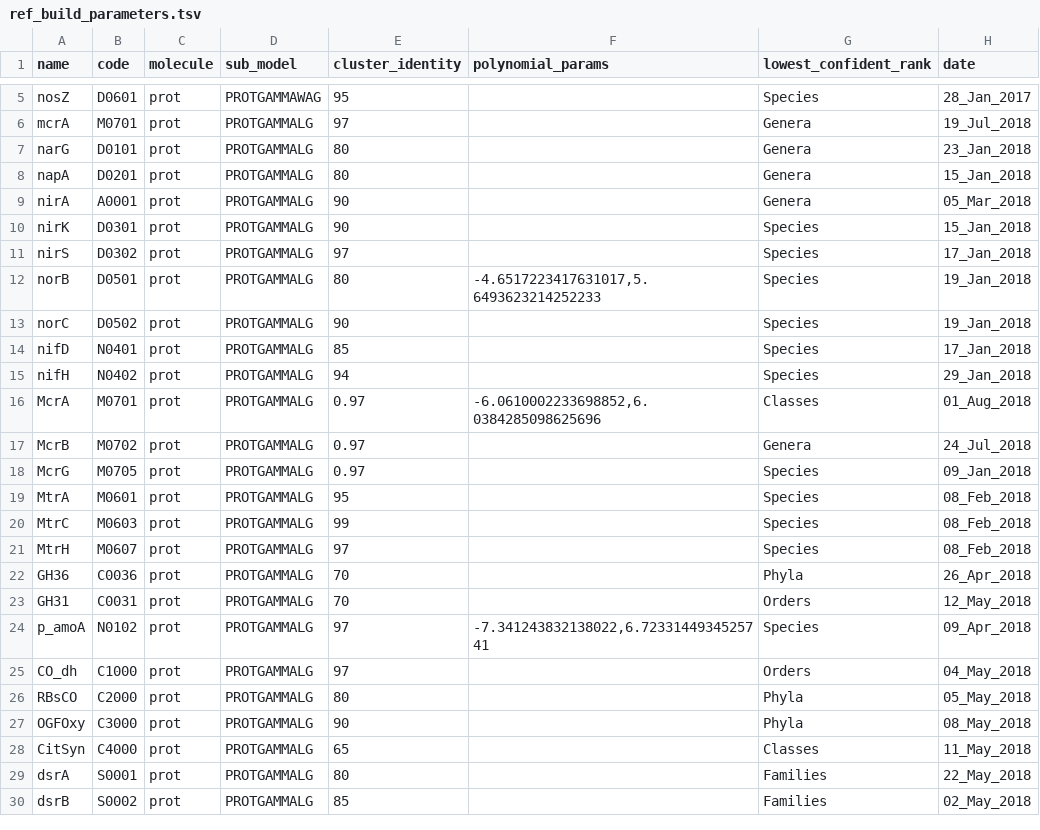
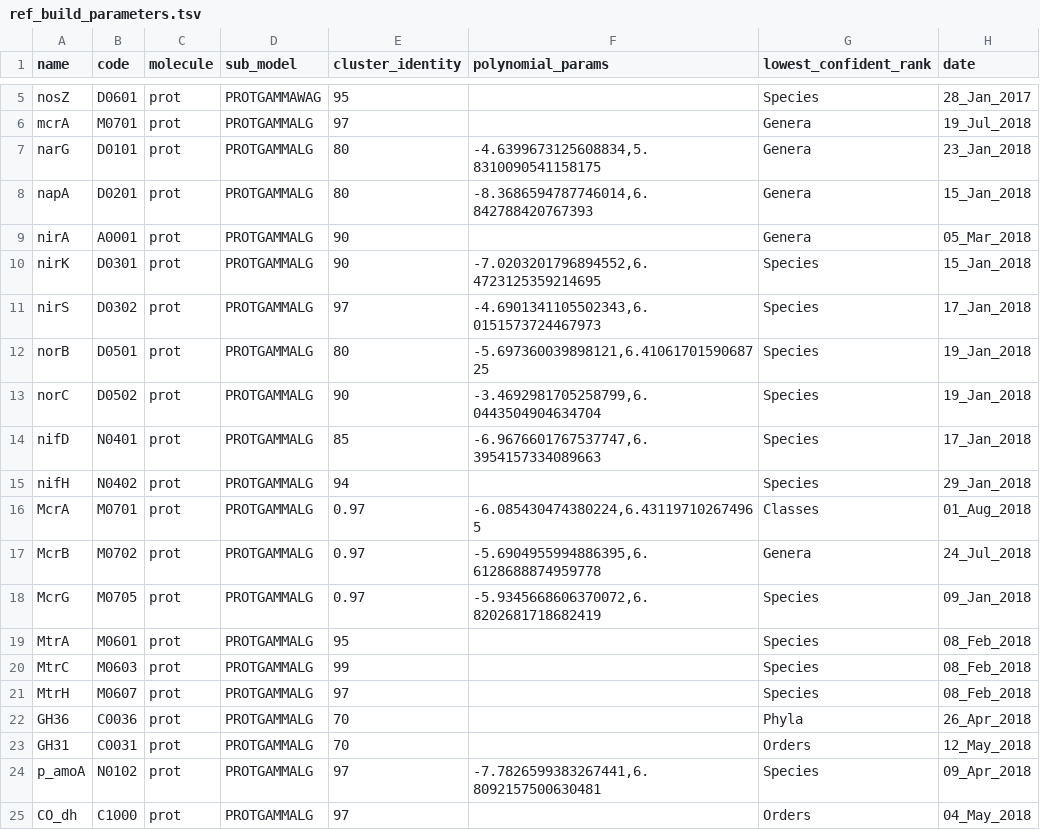
Before and after one commit to hallamlab/TreeSAPP, a TSV file: data/tree_data/ref_build_parameters.tsv, drawn as a sheet; only a part is shown, gaps mark what is left out; the shorter side is filled out with more unchanged rows.

Commit message:
Adding placement-trained linear variables

```diff
--- a/data/tree_data/ref_build_parameters.tsv
+++ b/data/tree_data/ref_build_parameters.tsv
@@ -6,14 +6,14 @@ nosZ	D0601	prot	PROTGAMMAWAG	95		Species	28_Jan_2017
 mcrA	M0701	prot	PROTGAMMALG	97		Genera	19_Jul_2018
-narG	D0101	prot	PROTGAMMALG	80		Genera	23_Jan_2018
-napA	D0201	prot	PROTGAMMALG	80		Genera	15_Jan_2018
+narG	D0101	prot	PROTGAMMALG	80	-4.6399673125608834,5.8310090541158175	Genera	23_Jan_2018
+napA	D0201	prot	PROTGAMMALG	80	-8.3686594787746014,6.842788420767393	Genera	15_Jan_2018
 nirA	A0001	prot	PROTGAMMALG	90		Genera	05_Mar_2018
-nirK	D0301	prot	PROTGAMMALG	90		Species	15_Jan_2018
-nirS	D0302	prot	PROTGAMMALG	97		Species	17_Jan_2018
-norB	D0501	prot	PROTGAMMALG	80	-4.6517223417631017,5.6493623214252233	Species	19_Jan_2018
-norC	D0502	prot	PROTGAMMALG	90		Species	19_Jan_2018
-nifD	N0401	prot	PROTGAMMALG	85		Species	17_Jan_2018
+nirK	D0301	prot	PROTGAMMALG	90	-7.0203201796894552,6.4723125359214695	Species	15_Jan_2018
+nirS	D0302	prot	PROTGAMMALG	97	-4.6901341105502343,6.0151573724467973	Species	17_Jan_2018
+norB	D0501	prot	PROTGAMMALG	80	-5.697360039898121,6.4106170159068725	Species	19_Jan_2018
+norC	D0502	prot	PROTGAMMALG	90	-3.4692981705258799,6.0443504904634704	Species	19_Jan_2018
+nifD	N0401	prot	PROTGAMMALG	85	-6.9676601767537747,6.3954157334089663	Species	17_Jan_2018
 nifH	N0402	prot	PROTGAMMALG	94		Species	29_Jan_2018
-McrA	M0701	prot	PROTGAMMALG	0.97	-6.0610002233698852,6.0384285098625696	Classes	01_Aug_2018
-McrB	M0702	prot	PROTGAMMALG	0.97		Genera	24_Jul_2018
-McrG	M0705	prot	PROTGAMMALG	0.97		Species	09_Jan_2018
+McrA	M0701	prot	PROTGAMMALG	0.97	-6.085430474380224,6.431197102674965	Classes	01_Aug_2018
+McrB	M0702	prot	PROTGAMMALG	0.97	-5.6904955994886395,6.6128688874959778	Genera	24_Jul_2018
+McrG	M0705	prot	PROTGAMMALG	0.97	-5.9345668606370072,6.8202681718682419	Species	09_Jan_2018
 MtrA	M0601	prot	PROTGAMMALG	95		Species	08_Feb_2018
@@ -23,3 +23,3 @@ GH36	C0036	prot	PROTGAMMALG	70		Phyla	26_Apr_2018
 GH31	C0031	prot	PROTGAMMALG	70		Orders	12_May_2018
-p_amoA	N0102	prot	PROTGAMMALG	97	-7.341243832138022,6.7233144934525741	Species	09_Apr_2018
+p_amoA	N0102	prot	PROTGAMMALG	97	-7.7826599383267441,6.8092157500630481	Species	09_Apr_2018
 CO_dh	C1000	prot	PROTGAMMALG	97		Orders	04_May_2018
```
